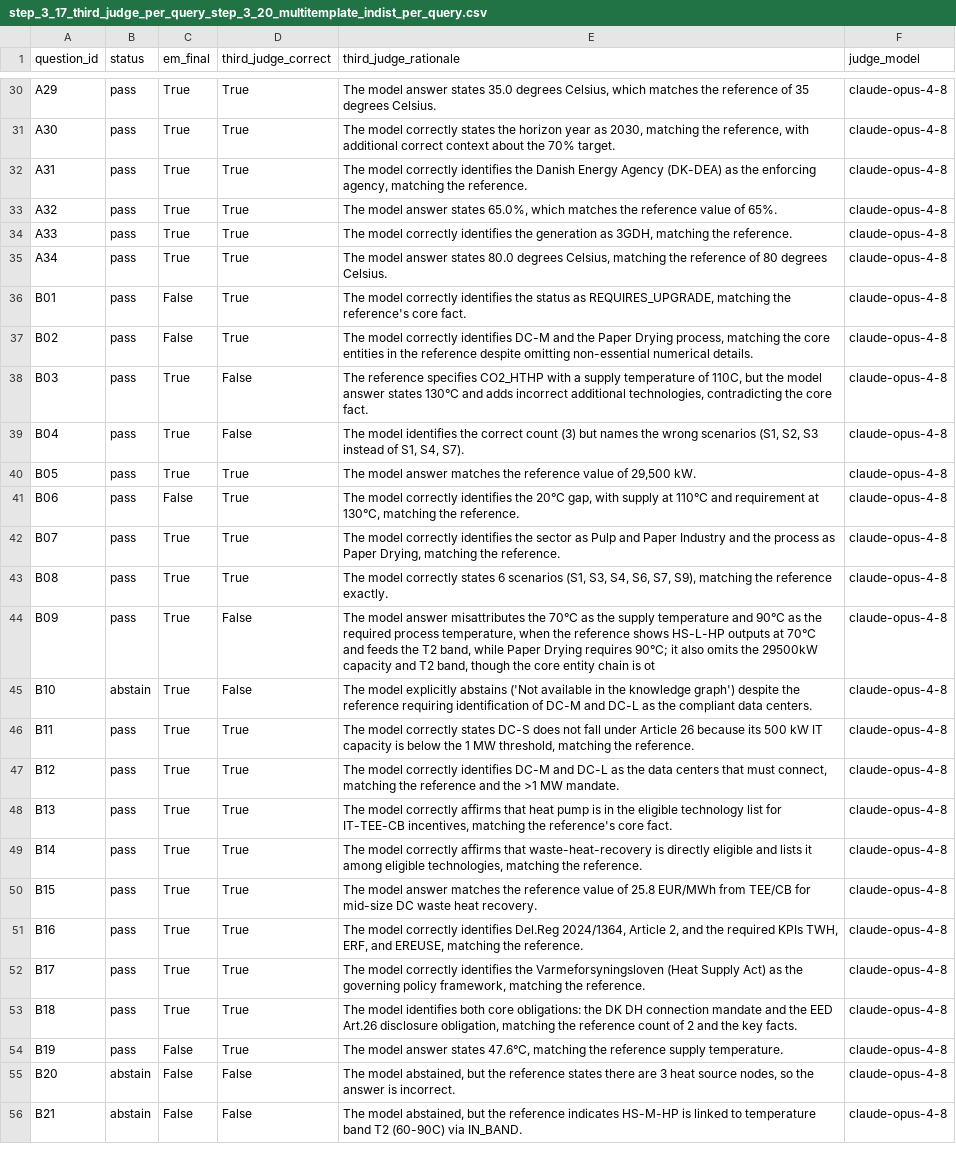
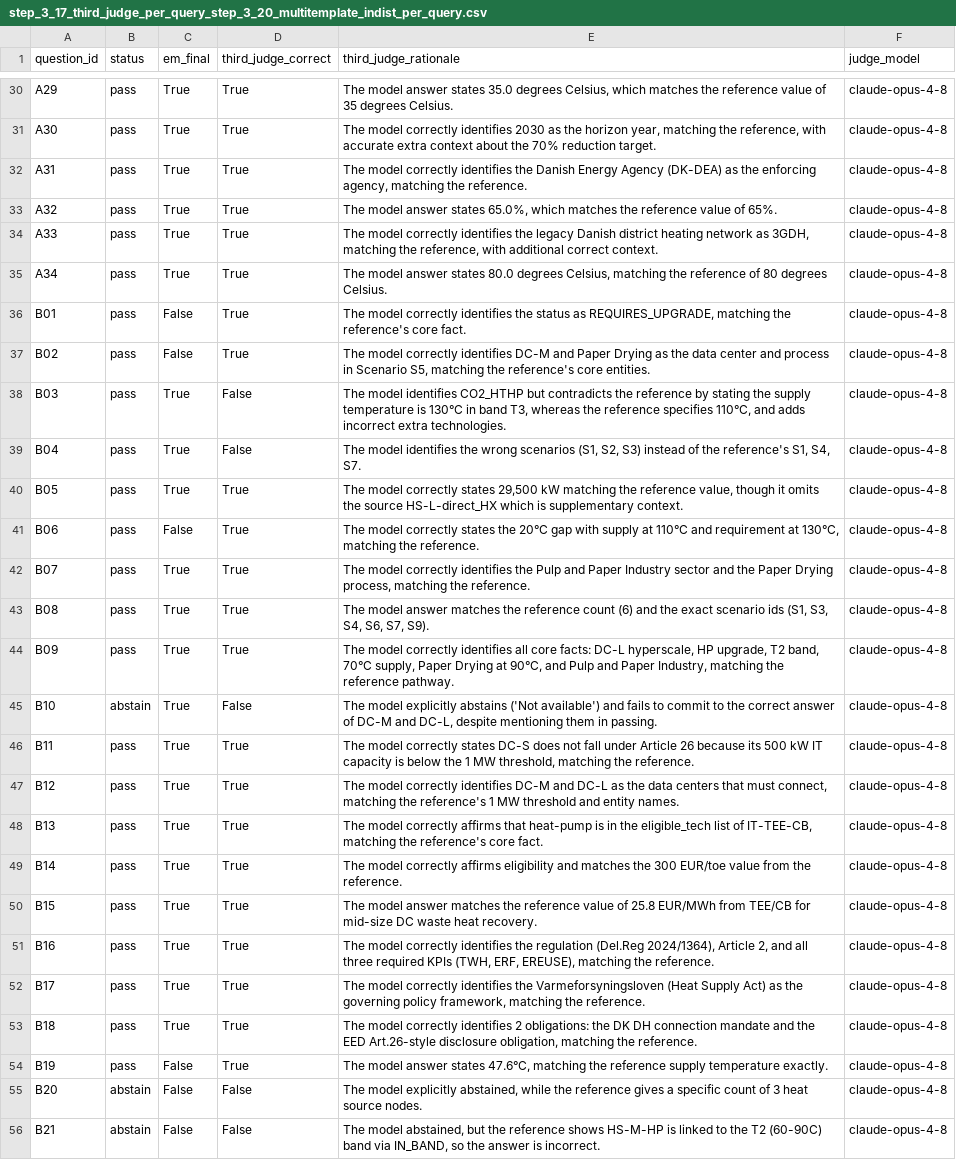
Before and after one commit to fedelomi/thesis-industrial-symbiosis-dt, a CSV file: Phase3_GraphRAG/results/step_3_17_third_judge_per_query_step_3_20_multitemplate_indist_per_query.csv, drawn as a sheet; only a part is shown, gaps mark what is left out; the diff covers the shown part only; the diff names each change by its address in the sheet, - before the commit and + after, or states it on an @@ line.

```diff
--- a/Phase3_GraphRAG/results/step_3_17_third_judge_per_query_step_3_20_multitemplate_indist_per_query.csv
+++ b/Phase3_GraphRAG/results/step_3_17_third_judge_per_query_step_3_20_multitemplate_indist_per_query.csv
-E30 (third_judge_rationale): …the reference of 35…
+E30 (third_judge_rationale): …the reference value of 35…
-E31 (third_judge_rationale): …model correctly states the horizon year as 2030, matching the reference, with additional correct context about the 70% target.
+E31 (third_judge_rationale): …model correctly identifies 2030 as the horizon year, matching the reference, with accurate extra context about the 70% reduction target.
-E34 (third_judge_rationale): …identifies the generation as 3GDH, matching the reference.
+E34 (third_judge_rationale): …identifies the legacy Danish district heating network as 3GDH, matching the reference, with additional correct context.
-E37 (third_judge_rationale): …DC-M and the Paper Drying process, matching the core entities in the reference despite omitting non-essential numerical details.
+E37 (third_judge_rationale): …DC-M and Paper Drying as the data center and process in Scenario S5, matching the reference's core entities.
-E38 (third_judge_rationale): The reference specifies CO2_HTHP with a supply temperature of 110C, but the model answer states 130°C and adds incorrect additional technologies, contradicting the core fact.
+E38 (third_judge_rationale): The model identifies CO2_HTHP but contradicts the reference by stating the supply temperature is 130°C in band T3, whereas the reference specifies 110°C, and adds incorrect extra technologies.
-E39 (third_judge_rationale): …identifies the correct count (3) but names the wrong scenarios (S1, S2, S3 instead of S1, S4, S7).
+E39 (third_judge_rationale): …identifies the wrong scenarios (S1, S2, S3) instead of the reference's S1, S4, S7.
-E40 (third_judge_rationale): The model answer matches the reference value of 29,500 kW.
+E40 (third_judge_rationale): The model correctly states 29,500 kW matching the reference value, though it omits the source HS-L-direct_HX which is supplementary context.
-E41 (third_judge_rationale): …model correctly identifies the 20°C gap, with supply…
+E41 (third_judge_rationale): …model correctly states the 20°C gap with supply…
-E42 (third_judge_rationale): …identifies the sector as Pulp and Paper Industry and the process as Paper Drying, matching the…
+E42 (third_judge_rationale): …identifies the Pulp and Paper Industry sector and the Paper Drying process, matching the…
-E43 (third_judge_rationale): The model correctly states 6 scenarios (S1, S3, S4, S6, S7, S9), matching the reference exactly.
+E43 (third_judge_rationale): The model answer matches the reference count (6) and the exact scenario ids (S1, S3, S4, S6, S7, S9).
-D44 (third_judge_correct): False
+D44 (third_judge_correct): True
-E44 (third_judge_rationale): The model answer misattributes the 70°C as the supply temperature and 90°C as the required process temperature, when the reference shows HS-L-HP outputs at 70°C and feeds the T2 band, while Paper Drying requires 90°C; it also omits the 29500kW capacity and T2 band, though the core entity chain is ot
+E44 (third_judge_rationale): The model correctly identifies all core facts: DC-L hyperscale, HP upgrade, T2 band, 70°C supply, Paper Drying at 90°C, and Pulp and Paper Industry, matching the reference pathway.
-E45 (third_judge_rationale): …abstains ('Not available in the knowledge graph') despite the reference requiring identification of DC-M and DC-L as the compliant data centers.
+E45 (third_judge_rationale): …abstains ('Not available') and fails to commit to the correct answer of DC-M and DC-L, despite mentioning them in passing.
-E47 (third_judge_rationale): …matching the reference and the >1 MW mandate.
+E47 (third_judge_rationale): …matching the reference's 1 MW threshold and entity names.
-E48 (third_judge_rationale): …affirms that heat pump is in the eligible technology list for IT-TEE-CB incentives, matching the…
+E48 (third_judge_rationale): …affirms that heat-pump is in the eligible_tech list of IT-TEE-CB, matching the…
-E49 (third_judge_rationale): …correctly affirms that waste-heat-recovery is directly eligible and lists it among eligible technologies, matching the reference.
+E49 (third_judge_rationale): …correctly affirms eligibility and matches the 300 EUR/toe value from the reference.
-E51 (third_judge_rationale): …correctly identifies Del.Reg 2024/1364, Article 2, and the required KPIs TWH, ERF, and EREUSE, matching the…
+E51 (third_judge_rationale): …correctly identifies the regulation (Del.Reg 2024/1364), Article 2, and all three required KPIs (TWH, ERF, EREUSE), matching the…
-E53 (third_judge_rationale): The model identifies both core obligations: the DK DH connection mandate and the EED Art.26 disclosure obligation, matching the reference count of 2 and the key facts.
+E53 (third_judge_rationale): The model correctly identifies 2 obligations: the DK DH connection mandate and the EED Art.26-style disclosure obligation, matching the reference.
-E54 (third_judge_rationale): …reference supply temperature.
+E54 (third_judge_rationale): …reference supply temperature exactly.
-E55 (third_judge_rationale): The model abstained, but the reference states there are 3 heat source nodes, so the answer is incorrect.
+E55 (third_judge_rationale): The model explicitly abstained, while the reference gives a specific count of 3 heat source nodes.
-E56 (third_judge_rationale): …the reference indicates HS-M-HP is linked to temperature band T2 (60-90C) via IN_BAND.
+E56 (third_judge_rationale): …the reference shows HS-M-HP is linked to the T2 (60-90C) band via IN_BAND, so the answer is incorrect.
```
Also changed, not shown: 64 edited cells elsewhere in this file, Phase3_GraphRAG/results/step_3_17_spot_check_sample_step_3_20_multitemplate_indist_per_query.csv, Phase3_GraphRAG/results/step_3_17_third_judge_summary_step_3_20_multitemplate_indist_per_query.csv.
